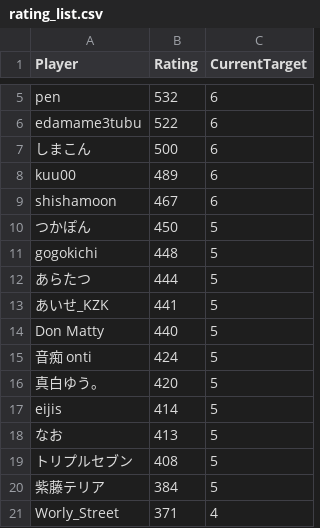
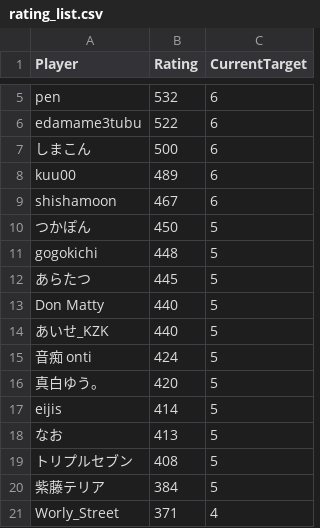
Before and after one commit to eijis-pan/CaromFargoRanking, a CSV file: src/CaromFargoRanking/data/rating_list.csv, drawn as a sheet; only a part is shown, gaps mark what is left out.

Commit message:
GitHub Actions から差分を Push

```diff
--- a/src/CaromFargoRanking/data/rating_list.csv
+++ b/src/CaromFargoRanking/data/rating_list.csv
@@ -11,5 +11,5 @@
 "gogokichi","448","5"
-"あらたつ","444","5"
-"あいせ_KZK","441","5"
+"あらたつ","445","5"
 "Don Matty","440","5"
+"あいせ_KZK","440","5"
 "音痴 onti","424","5"
```
